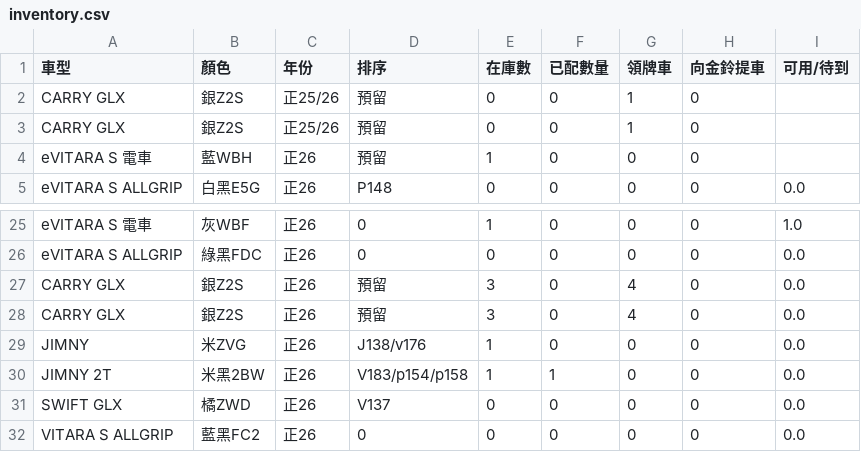
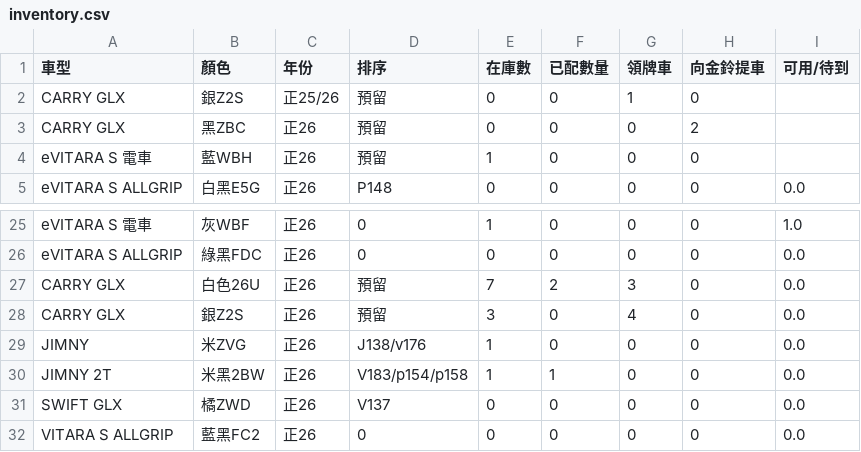
Before and after one commit to subarudms/suzuki-inventory, a CSV file: inventory.csv, drawn as a sheet; only a part is shown, gaps mark what is left out.

Commit message:
Update: 2026-08-31 12:16:52.289600

```diff
--- a/inventory.csv
+++ b/inventory.csv
@@ -2,3 +2,3 @@
 CARRY GLX,銀Z2S,正25/26,預留,0,0,1,0,
-CARRY GLX,銀Z2S,正25/26,預留,0,0,1,0,
+CARRY GLX,黑ZBC,正26,預留,0,0,0,2,
 eVITARA S 電車,藍WBH,正26,預留,1,0,0,0,
@@ -26,3 +26,3 @@ eVITARA S 電車,灰WBF,正26,0,1,0,0,0,1.0
 eVITARA S ALLGRIP,綠黑FDC,正26,0,0,0,0,0,0.0
-CARRY GLX,銀Z2S,正26,預留,3,0,4,0,0.0
+CARRY GLX,白色26U,正26,預留,7,2,3,0,0.0
 CARRY GLX,銀Z2S,正26,預留,3,0,4,0,0.0
```
